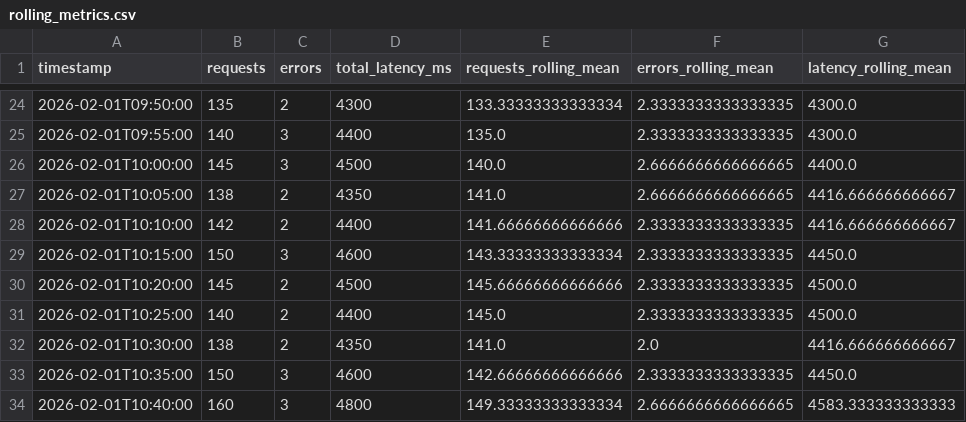
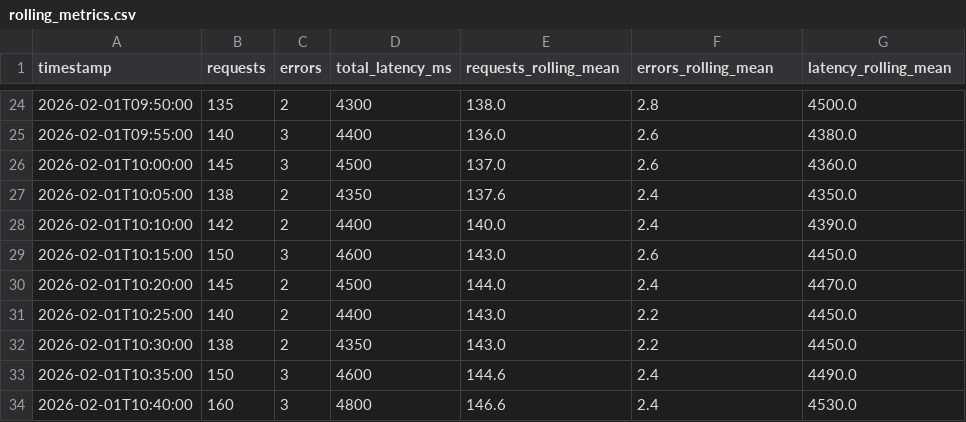
Before and after one commit to dstringer03/cintel-04-rolling-monitoring-custom, a CSV file: artifacts/rolling_metrics.csv, drawn as a sheet; only a part is shown, gaps mark what is left out; the diff covers the shown part only.

Commit message:
Compare rolling windows of 3 and 5 and document D2 experiment

```diff
--- a/artifacts/rolling_metrics.csv
+++ b/artifacts/rolling_metrics.csv
@@ -24,11 +24,11 @@ timestamp,requests,errors,total_latency_ms,requests_rolling_mean,errors_rolling_
-2026-02-01T09:50:00,135,2,4300,133.33333333333334,2.3333333333333335,4300.0
-2026-02-01T09:55:00,140,3,4400,135.0,2.3333333333333335,4300.0
-2026-02-01T10:00:00,145,3,4500,140.0,2.6666666666666665,4400.0
-2026-02-01T10:05:00,138,2,4350,141.0,2.6666666666666665,4416.666666666667
-2026-02-01T10:10:00,142,2,4400,141.66666666666666,2.3333333333333335,4416.666666666667
-2026-02-01T10:15:00,150,3,4600,143.33333333333334,2.3333333333333335,4450.0
-2026-02-01T10:20:00,145,2,4500,145.66666666666666,2.3333333333333335,4500.0
-2026-02-01T10:25:00,140,2,4400,145.0,2.3333333333333335,4500.0
-2026-02-01T10:30:00,138,2,4350,141.0,2.0,4416.666666666667
-2026-02-01T10:35:00,150,3,4600,142.66666666666666,2.3333333333333335,4450.0
-2026-02-01T10:40:00,160,3,4800,149.33333333333334,2.6666666666666665,4583.333333333333
+2026-02-01T09:50:00,135,2,4300,138.0,2.8,4500.0
+2026-02-01T09:55:00,140,3,4400,136.0,2.6,4380.0
+2026-02-01T10:00:00,145,3,4500,137.0,2.6,4360.0
+2026-02-01T10:05:00,138,2,4350,137.6,2.4,4350.0
+2026-02-01T10:10:00,142,2,4400,140.0,2.4,4390.0
+2026-02-01T10:15:00,150,3,4600,143.0,2.6,4450.0
+2026-02-01T10:20:00,145,2,4500,144.0,2.4,4470.0
+2026-02-01T10:25:00,140,2,4400,143.0,2.2,4450.0
+2026-02-01T10:30:00,138,2,4350,143.0,2.2,4450.0
+2026-02-01T10:35:00,150,3,4600,144.6,2.4,4490.0
+2026-02-01T10:40:00,160,3,4800,146.6,2.4,4530.0
```
Also changed, not shown: 138 edited cells elsewhere in this file, 4 other files.
